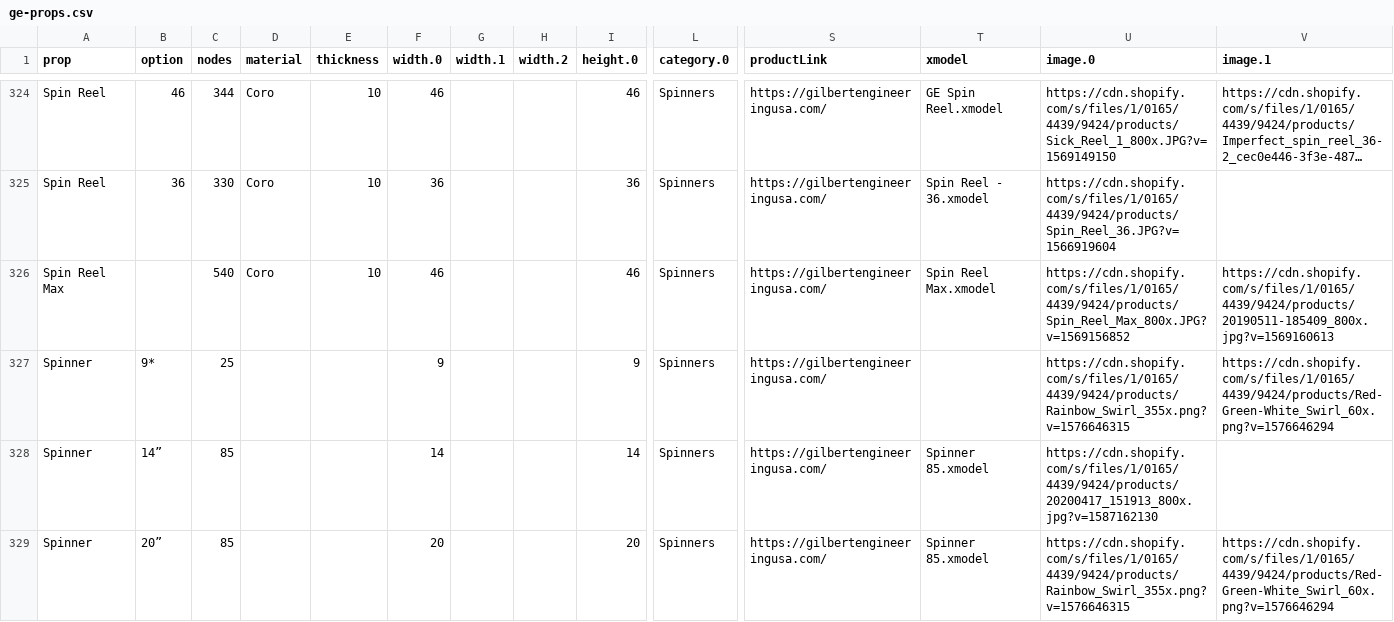
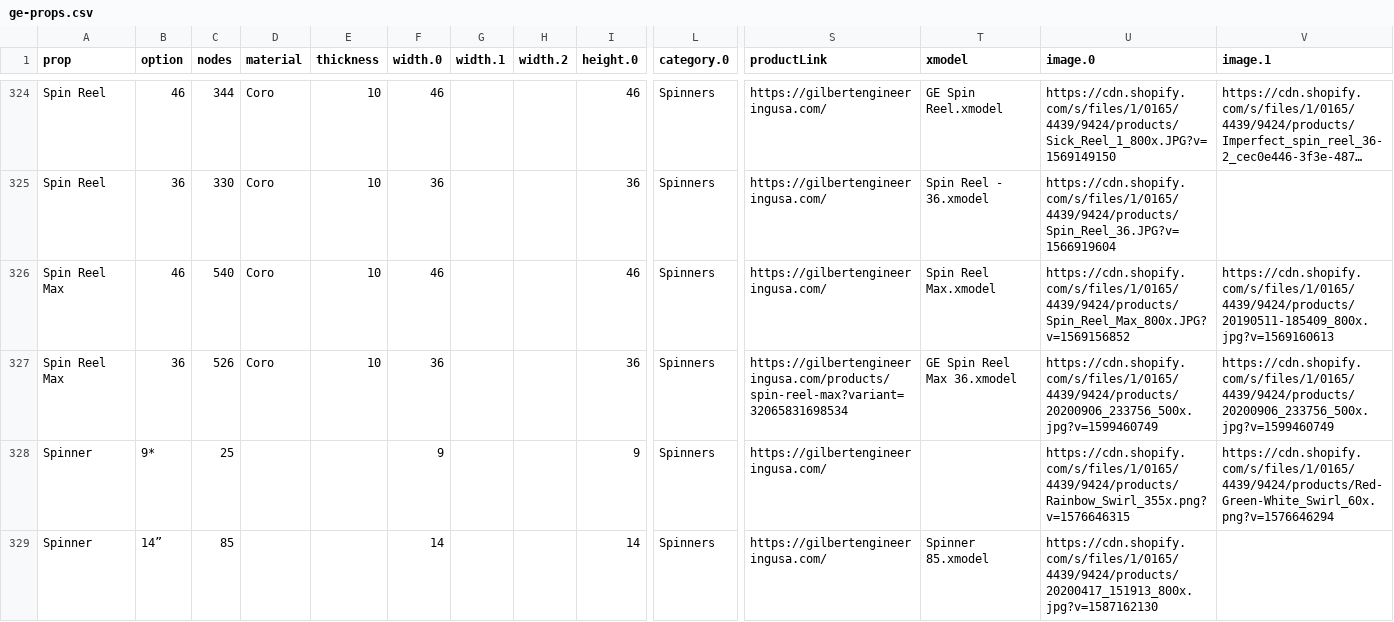
Before and after one commit to GEUSA/xmodels, a CSV file: ge-props.csv, drawn as a sheet; only a part is shown, gaps mark what is left out; the shorter side is filled out with more unchanged rows; long unchanged cells end in …; rows hold the shown columns only; the diff names each change by its address in the sheet, - before the commit and + after, or states it on an @@ line.

```diff
--- a/ge-props.csv
+++ b/ge-props.csv
-B326 (option): (empty)
+B326 (option): 46
+row 327: Spin Reel Max | 36 | 526 | Coro | 10 | 36 |  |  | 36 | Spinners | https://gilbertengineeringusa.com/products/spin-reel-max?variant=32065831698534 | GE Spin Reel Max 36.xmodel | https://cdn.shopify.com/s/files/1/0165/4439/9424/products/20200906_233756_500x.jpg?v=1599460749 | https://cdn.shopify.com/s/files/1/0165/4439/9424/products/20200906_233756_500x.jpg?v=1599460749
```
Also changed, not shown: 1 other file.
